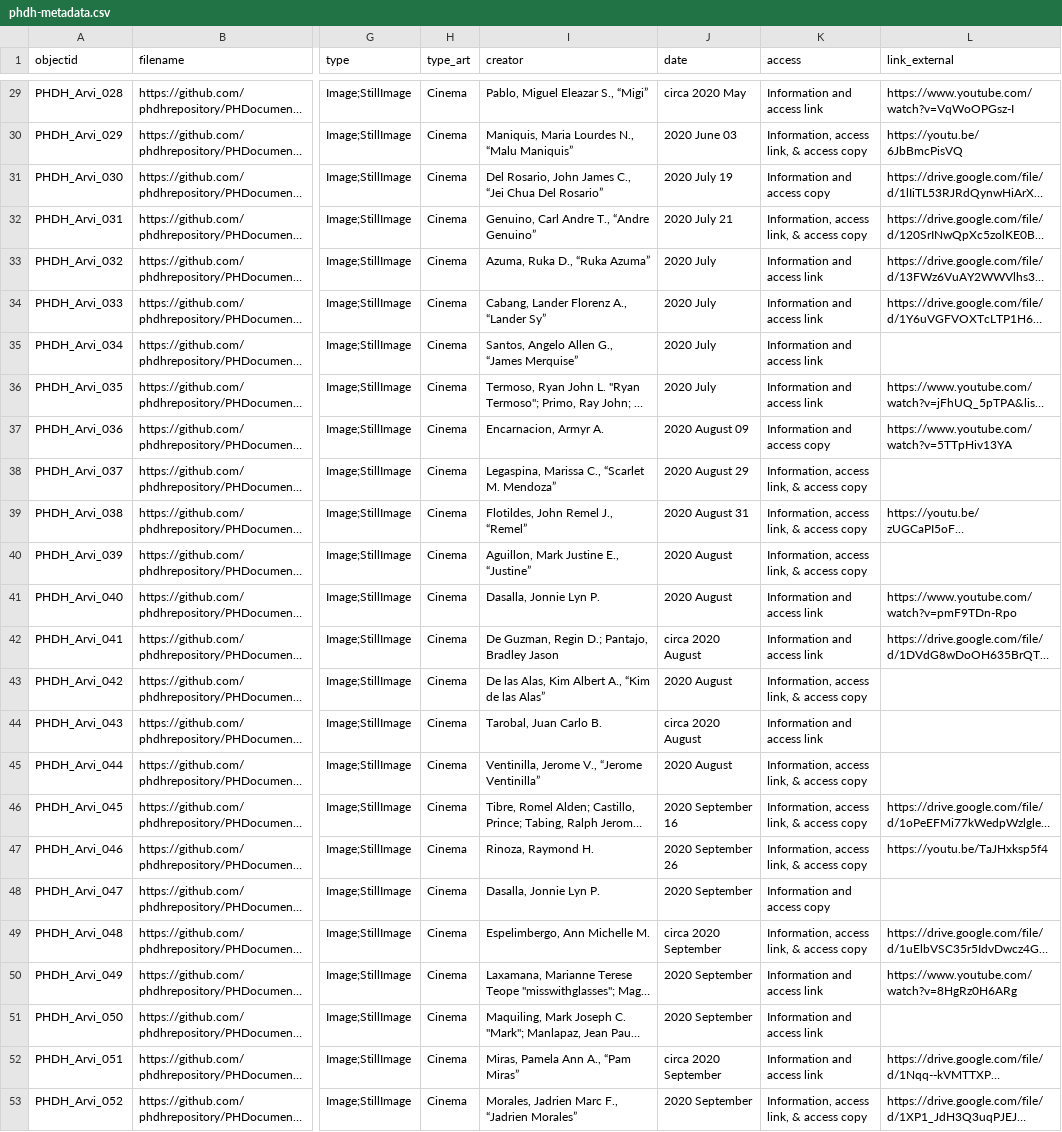
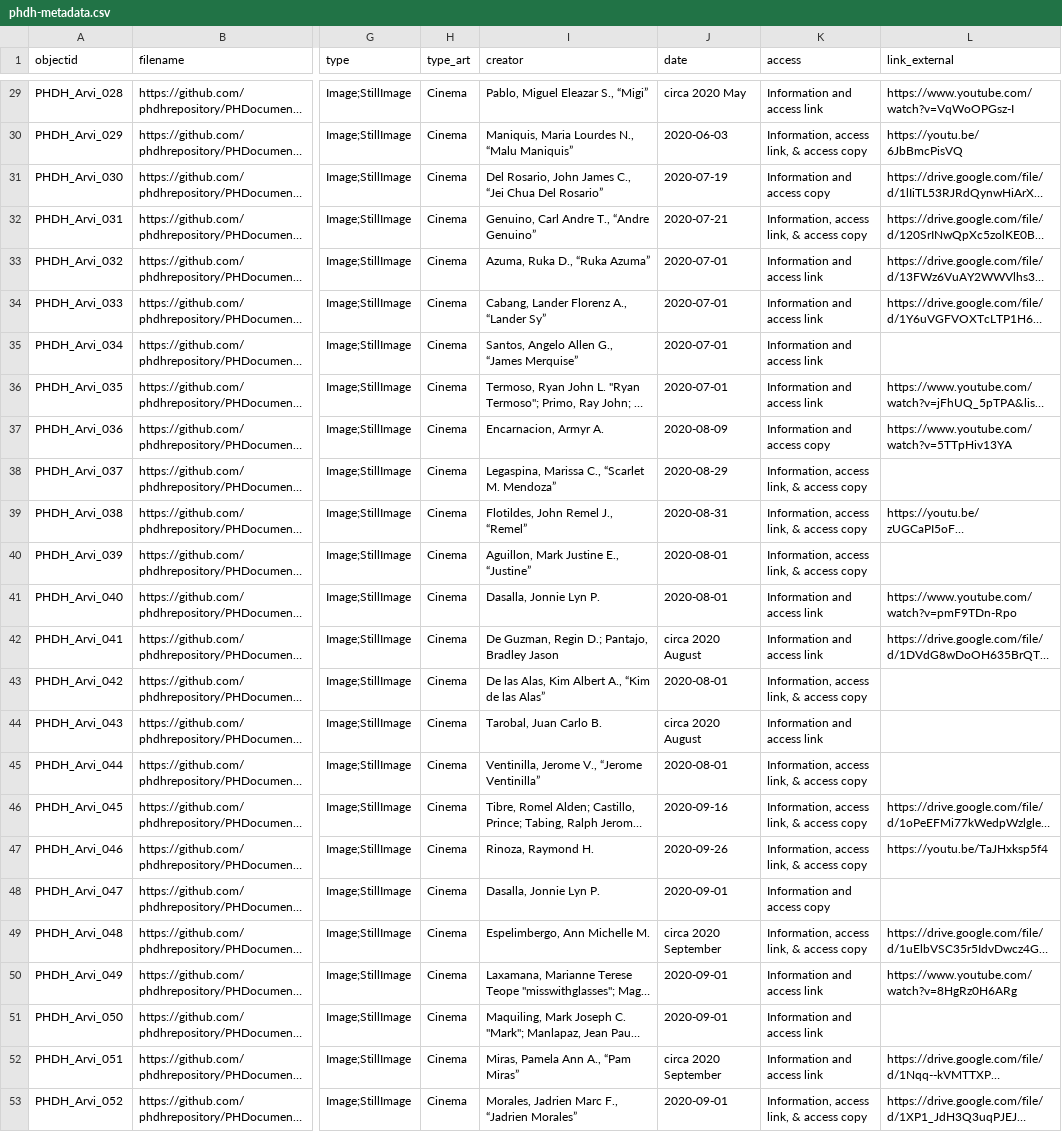
Before and after one commit to phdhrepository/PHDocumentaryHeritage, a CSV file: _data/phdh-metadata.csv, drawn as a sheet; only a part is shown, gaps mark what is left out; long unchanged cells end in …; the diff covers the shown part only; the diff names each change by its address in the sheet, - before the commit and + after, or states it on an @@ line.

```diff
--- a/_data/phdh-metadata.csv
+++ b/_data/phdh-metadata.csv
-J30 (date): 2020 June 03
+J30 (date): 2020-06-03
-J31 (date): 2020 July 19
+J31 (date): 2020-07-19
-J32 (date): 2020 July 21
+J32 (date): 2020-07-21
-J33:J36 (date): 2020 July
+J33:J36 (date): 2020-07-01
-J37 (date): 2020 August 09
+J37 (date): 2020-08-09
-J38 (date): 2020 August 29
+J38 (date): 2020-08-29
-J39 (date): 2020 August 31
+J39 (date): 2020-08-31
-J40:J41 (date): 2020 August
+J40:J41 (date): 2020-08-01
-J43 (date): 2020 August
+J43 (date): 2020-08-01
-J45 (date): 2020 August
+J45 (date): 2020-08-01
-J46 (date): 2020 September 16
+J46 (date): 2020-09-16
-J47 (date): 2020 September 26
+J47 (date): 2020-09-26
-J48 (date): 2020 September
+J48 (date): 2020-09-01
-J50:J51 (date): 2020 September
+J50:J51 (date): 2020-09-01
-J53 (date): 2020 September
+J53 (date): 2020-09-01
```
Also changed, not shown: 26 edited cells elsewhere in this file.
